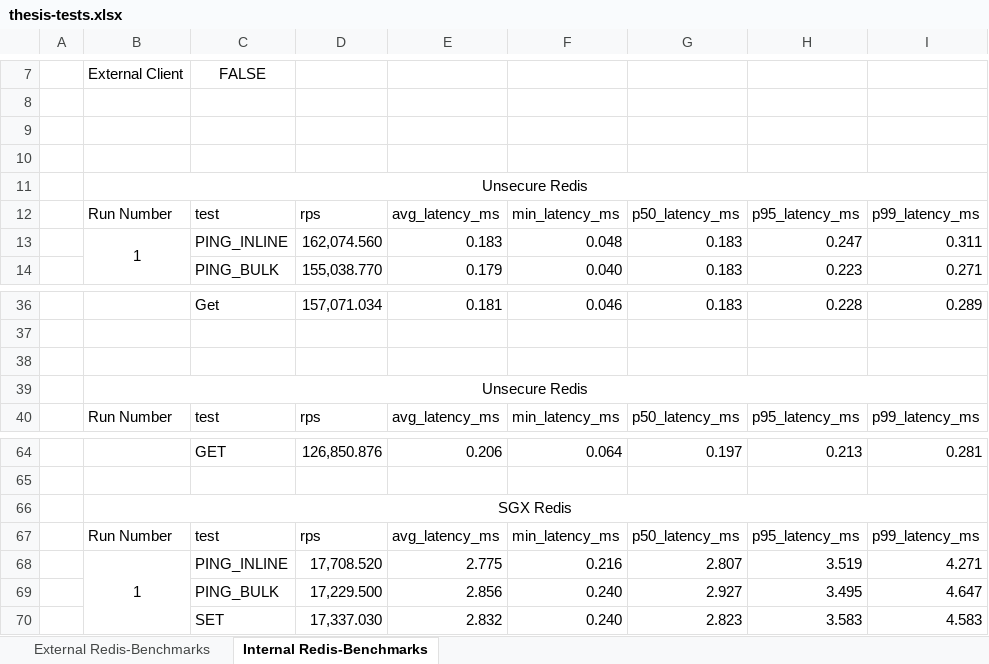
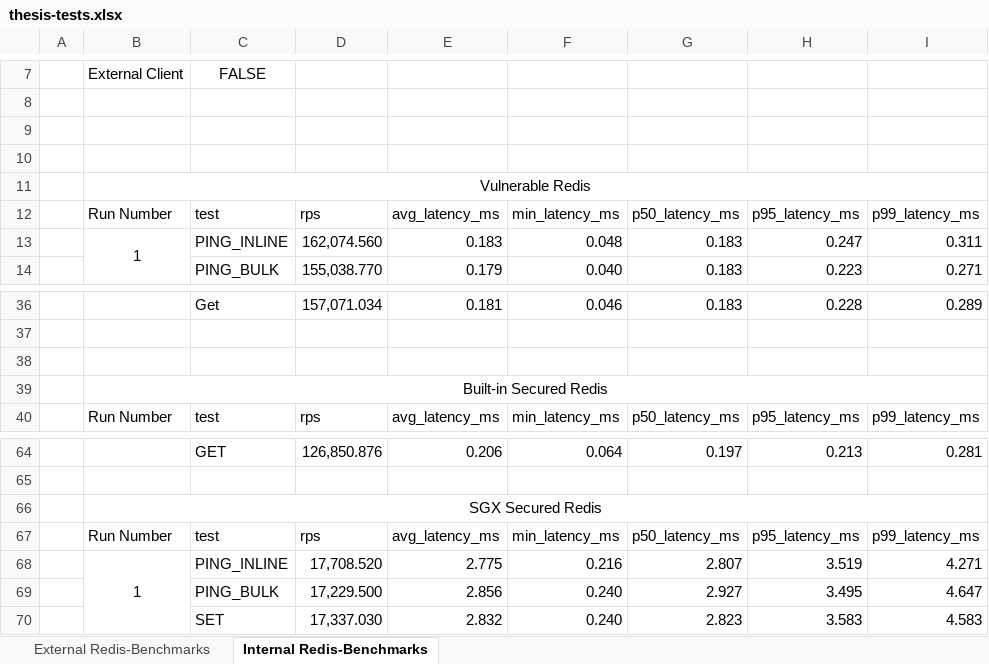
Before and after one commit to aanciaes/MastersThesisReport, an Excel workbook: thesis-tests.xlsx, sheet Internal Redis-Benchmarks, drawn as a sheet; only a part is shown, gaps mark what is left out; values as stored, in another font and other column widths than the file's, no borders; charts and pictures not drawn; the diff names each change by its address in the sheet, - before the commit and + after, or states it on an @@ line.

```diff
--- a/thesis-tests.xlsx (sheet Internal Redis-Benchmarks)
+++ b/thesis-tests.xlsx (sheet Internal Redis-Benchmarks)
-B11: Unsecure Redis
+B11: Vulnerable Redis
-B39: Unsecure Redis
+B39: Built-in Secured Redis
-B66: SGX Redis
+B66: SGX Secured Redis
```
Also changed, not shown: sheet External Redis-Benchmarks, charts or pictures, 2 other files.
